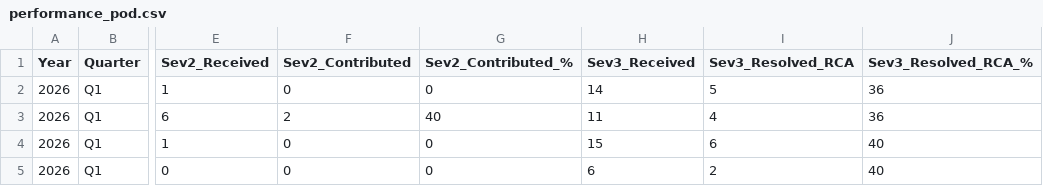
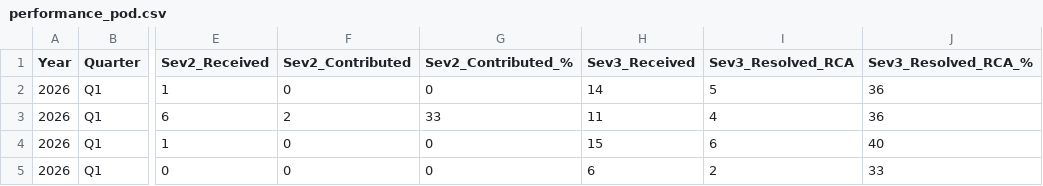
Before and after one commit to Raghul233/rr-dashboard, a CSV file: performance_pod.csv, drawn as a sheet; only a part is shown, gaps mark what is left out; the diff names each change by its address in the sheet, - before the commit and + after, or states it on an @@ line.

Commit message:
Update performance_pod.csv

```diff
--- a/performance_pod.csv
+++ b/performance_pod.csv
-G3 (Sev2_Contributed_%): 40
+G3 (Sev2_Contributed_%): 33
-J5 (Sev3_Resolved_RCA_%): 40
+J5 (Sev3_Resolved_RCA_%): 33
```
